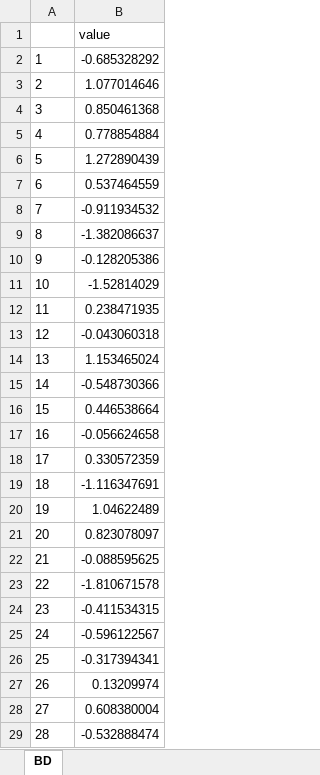
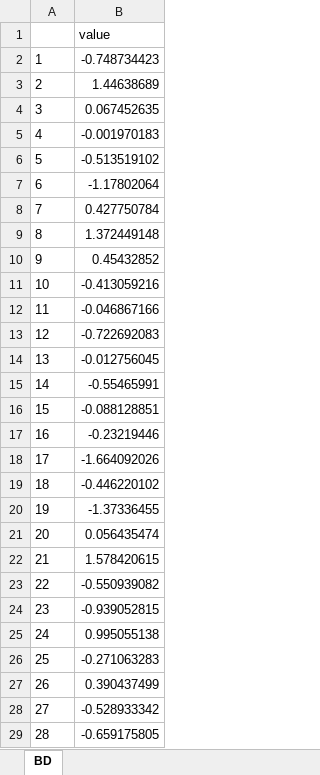
Before and after one commit to Rafael-Barbosa1/Tarefas_EstatisticaEducacional, an Excel workbook: Tarefa0/Tarefa_3.1.xlsx, sheet BD, drawn as a sheet; only a part is shown; values as stored, in another font and other column widths than the file's, no borders; the diff covers the shown part only; the diff names each change by its address in the sheet, - before the commit and + after, or states it on an @@ line.

```diff
--- a/Tarefa0/Tarefa_3.1.xlsx (sheet BD)
+++ b/Tarefa0/Tarefa_3.1.xlsx (sheet BD)
-B2: -0.685328292
+B2: -0.748734423
-B3: 1.077014646
+B3: 1.44638689
-B4: 0.850461368
+B4: 0.067452635
-B5: 0.778854884
+B5: -0.001970183
-B6: 1.272890439
+B6: -0.513519102
-B7: 0.537464559
+B7: -1.17802064
-B8: -0.911934532
+B8: 0.427750784
-B9: -1.382086637
+B9: 1.372449148
-B10: -0.128205386
+B10: 0.45432852
-B11: -1.52814029
+B11: -0.413059216
-B12: 0.238471935
+B12: -0.046867166
-B13: -0.043060318
+B13: -0.722692083
-B14: 1.153465024
+B14: -0.012756045
-B15: -0.548730366
+B15: -0.55465991
-B16: 0.446538664
+B16: -0.088128851
-B17: -0.056624658
+B17: -0.23219446
-B18: 0.330572359
+B18: -1.664092026
-B19: -1.116347691
+B19: -0.446220102
-B20: 1.04622489
+B20: -1.37336455
-B21: 0.823078097
+B21: 0.056435474
-B22: -0.088595625
+B22: 1.578420615
-B23: -1.810671578
+B23: -0.550939082
-B24: -0.411534315
+B24: -0.939052815
-B25: -0.596122567
+B25: 0.995055138
-B26: -0.317394341
+B26: -0.271063283
-B27: 0.13209974
+B27: 0.390437499
-B28: 0.608380004
+B28: -0.528933342
-B29: -0.532888474
+B29: -0.659175805
```
Also changed, not shown: 972 edited cells elsewhere in this sheet, 5 other files.
